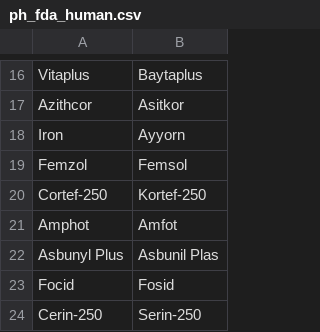
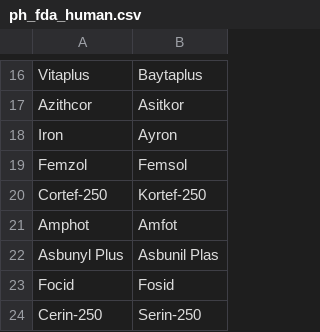
Before and after one commit to Mango-Cats/tagabaybay, a CSV file: gold/data/ph_fda_human.csv, drawn as a sheet; only a part is shown, gaps mark what is left out.

Commit message:
gold:fix a tiny type error

```diff
--- a/gold/data/ph_fda_human.csv
+++ b/gold/data/ph_fda_human.csv
@@ -17,3 +17,3 @@ Vitaplus,Baytaplus
 Azithcor,Asitkor
-Iron,Ayyorn
+Iron,Ayron
 Femzol,Femsol
```
